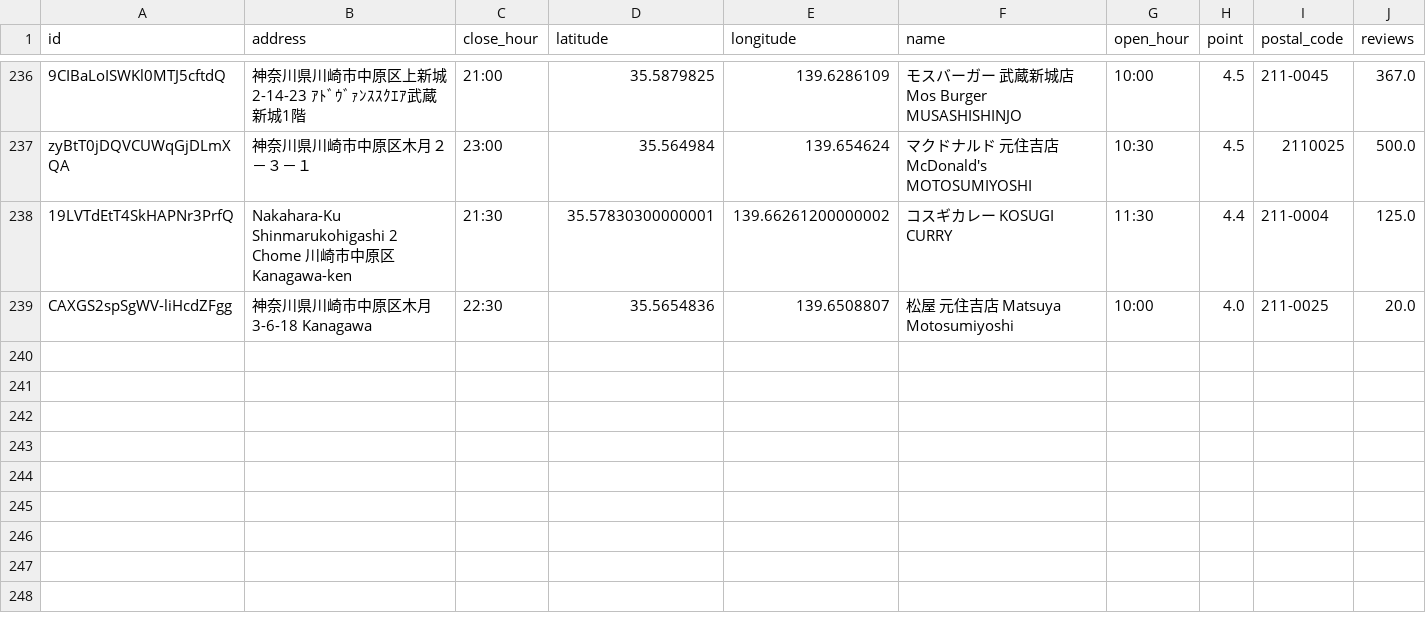
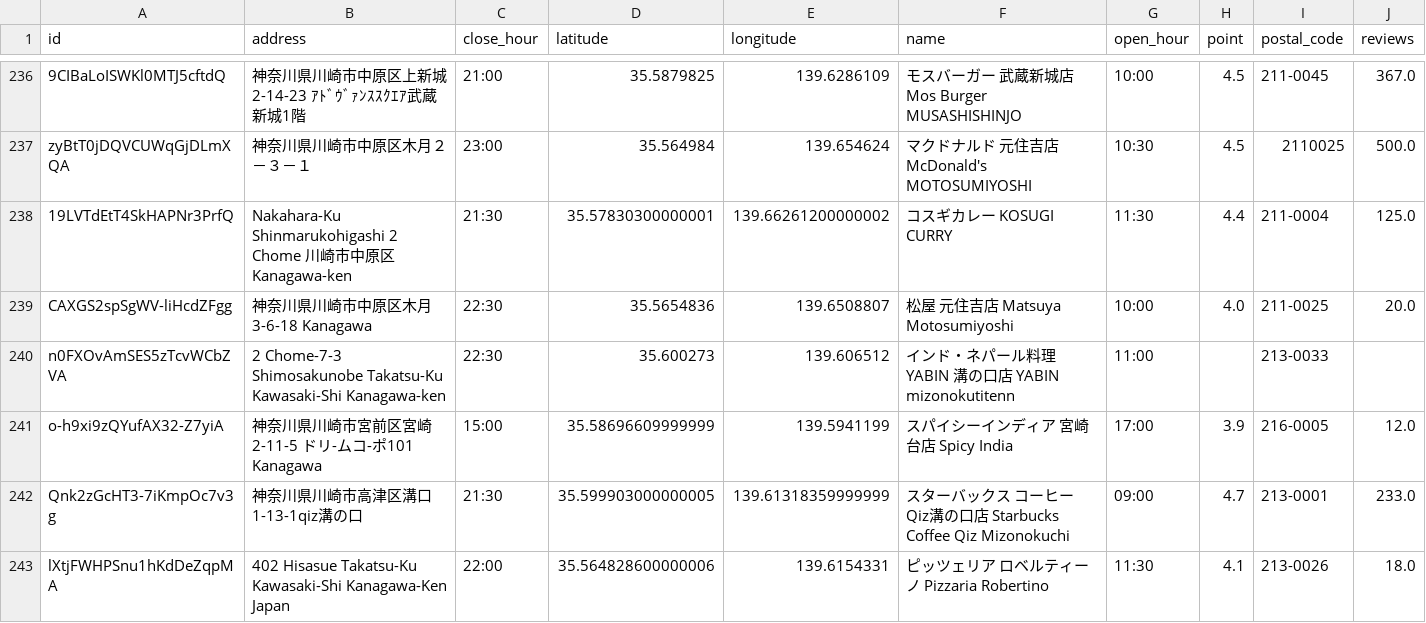
Before and after one commit to tsu-nera/ubereats-analysis, a CSV file: data/shop_master.csv, drawn as a sheet; only a part is shown, gaps mark what is left out; rows hold the shown columns only; the diff covers the shown part only; the diff names each change by its address in the sheet, - before the commit and + after, or states it on an @@ line.

```diff
--- a/data/shop_master.csv
+++ b/data/shop_master.csv
+row 240: n0FXOvAmSES5zTcvWCbZVA | 2 Chome-7-3 Shimosakunobe Takatsu-Ku Kawasaki-Shi Kanagawa-ken | 22:30 | 35.600273 | 139.606512 | インド・ネパール料理 YABIN 溝の口店 YABIN mizonokutitenn | 11:00 |  | 213-0033
+row 241: o-h9xi9zQYufAX32-Z7yiA | 神奈川県川崎市宮前区宮崎2-11-5 ドリ-ムコ-ポ101 Kanagawa | 15:00 | 35.58696609999999 | 139.5941199 | スパイシーインディア 宮崎台店 Spicy India | 17:00 | 3.9 | 216-0005 | 12.0
+row 242: Qnk2zGcHT3-7iKmpOc7v3g | 神奈川県川崎市高津区溝口1-13-1qiz溝の口 | 21:30 | 35.599903000000005 | 139.61318359999999 | スターバックス コーヒー Qiz溝の口店 Starbucks Coffee Qiz Mizonokuchi | 09:00 | 4.7 | 213-0001 | 233.0
+row 243: lXtjFWHPSnu1hKdDeZqpMA | 402 Hisasue Takatsu-Ku Kawasaki-Shi Kanagawa-Ken Japan | 22:00 | 35.564828600000006 | 139.6154331 | ピッツェリア ロベルティーノ Pizzaria Robertino | 11:30 | 4.1 | 213-0026 | 18.0
```
Also changed, not shown: 9 added rows and 22 edited cells elsewhere in this file, data/area_20191201.csv, data/googlemap.csv, 6 other files.
